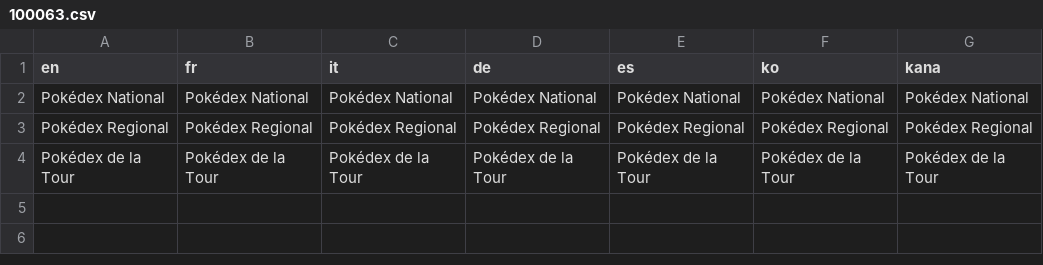
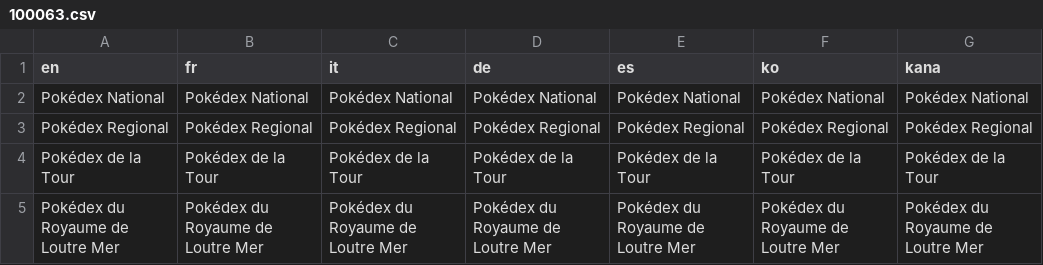
Before and after one commit to L-Antre-des-Loutres/Pokemon-RLM, a CSV file: Data/Text/Dialogs/100063.csv, drawn as a sheet.

```diff
--- a/Data/Text/Dialogs/100063.csv
+++ b/Data/Text/Dialogs/100063.csv
@@ -4 +4,2 @@ Pokédex Regional,Pokédex Regional,Pokédex Regional,Pokédex Regional,Pokédex
 Pokédex de la Tour,Pokédex de la Tour,Pokédex de la Tour,Pokédex de la Tour,Pokédex de la Tour,Pokédex de la Tour,Pokédex de la Tour
+Pokédex du Royaume de Loutre Mer,Pokédex du Royaume de Loutre Mer,Pokédex du Royaume de Loutre Mer,Pokédex du Royaume de Loutre Mer,Pokédex du Royaume de Loutre Mer,Pokédex du Royaume de Loutre Mer,Pokédex du Royaume de Loutre Mer
```
Also changed, not shown: 15 other files.
